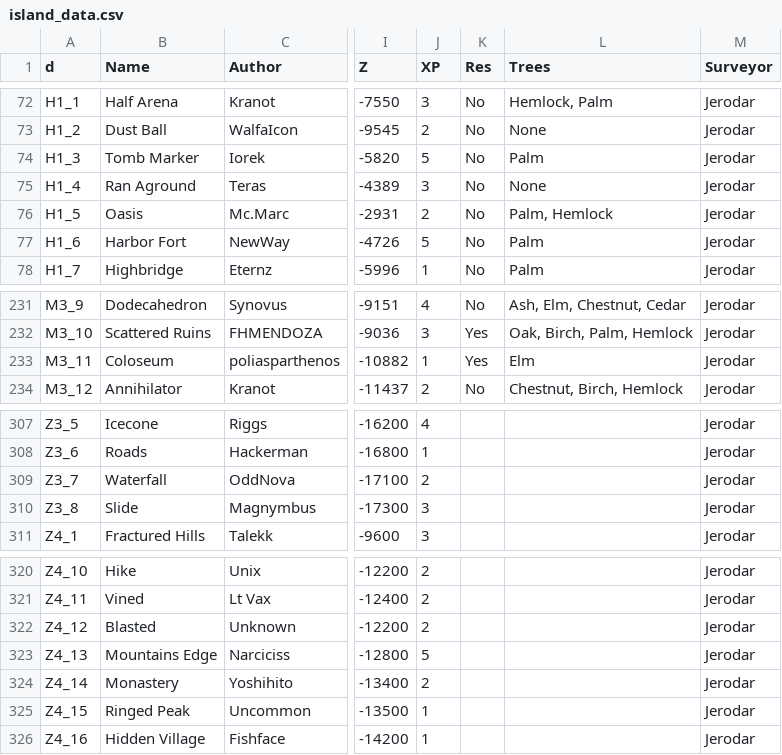
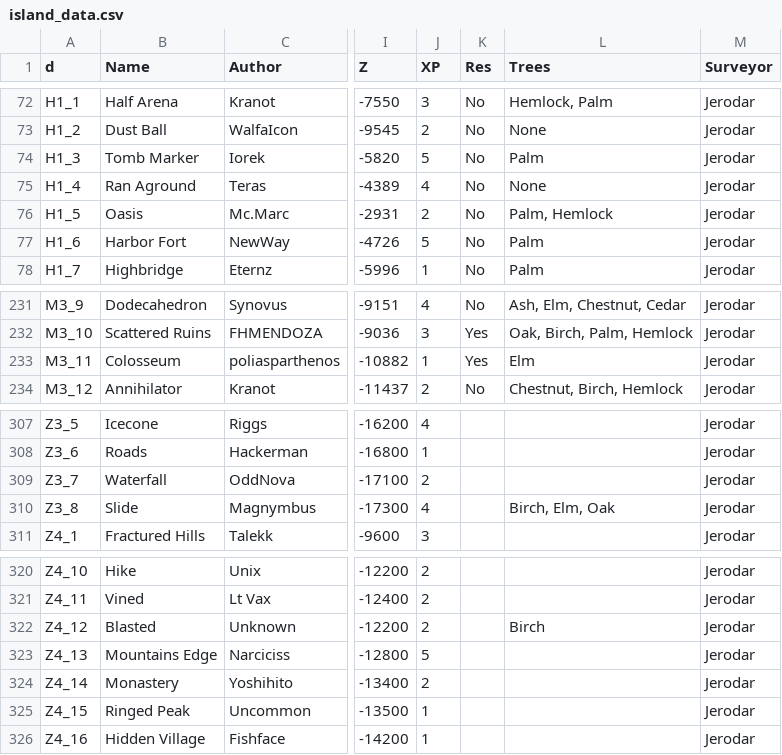
Before and after one commit to Jerodar/WAMap, a CSV file: data/1/island_data.csv, drawn as a sheet; only a part is shown, gaps mark what is left out; the diff names each change by its address in the sheet, - before the commit and + after, or states it on an @@ line.

Commit message:
More data.

```diff
--- a/data/1/island_data.csv
+++ b/data/1/island_data.csv
-J75 (XP): 3
+J75 (XP): 4
-B233 (Name): Coloseum
+B233 (Name): Colosseum
-J310 (XP): 3
+J310 (XP): 4
-L310 (Trees): (empty)
+L310 (Trees): Birch, Elm, Oak
-L322 (Trees): (empty)
+L322 (Trees): Birch
```
Also changed, not shown: data/2/island_data.csv.
